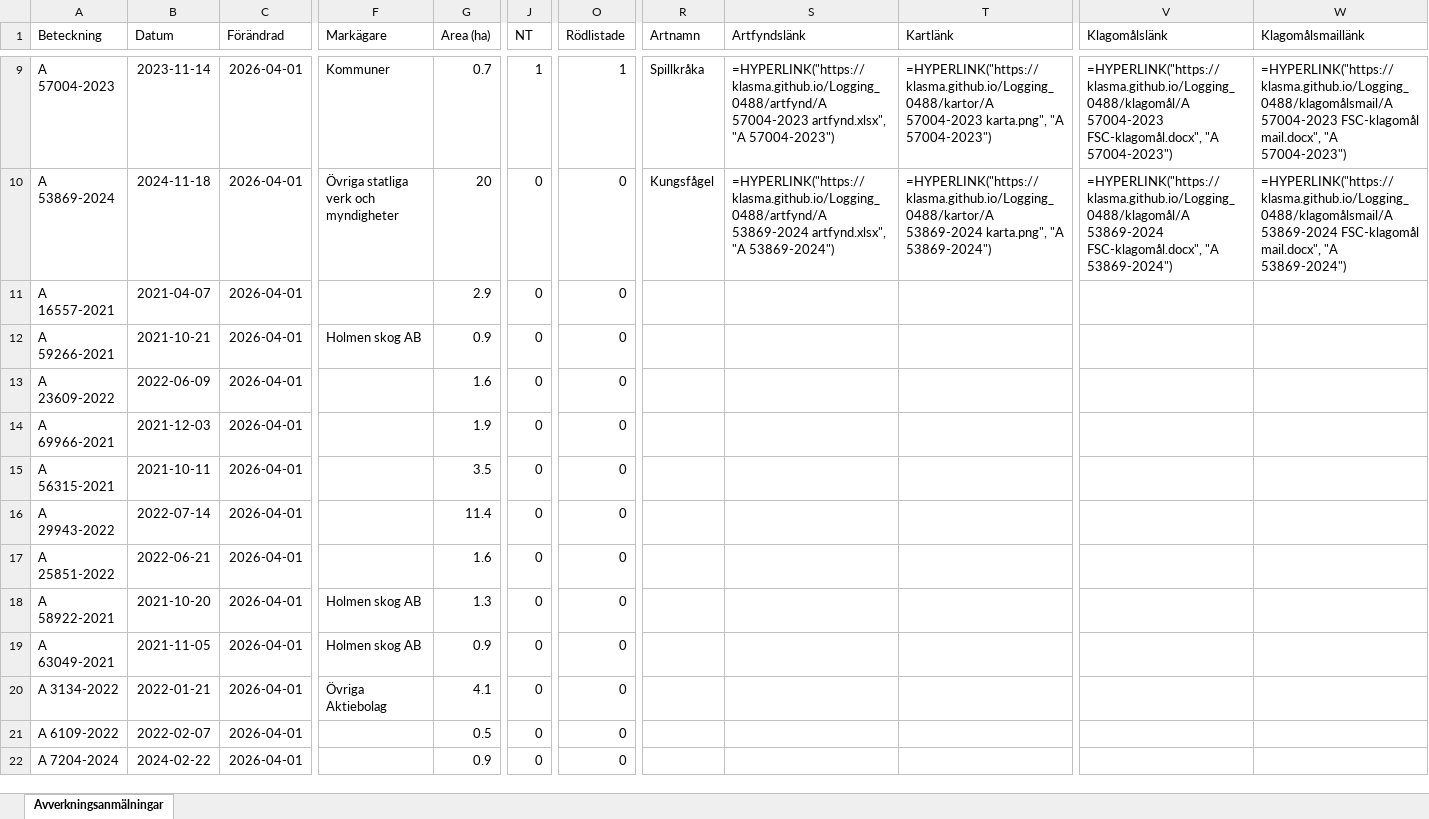
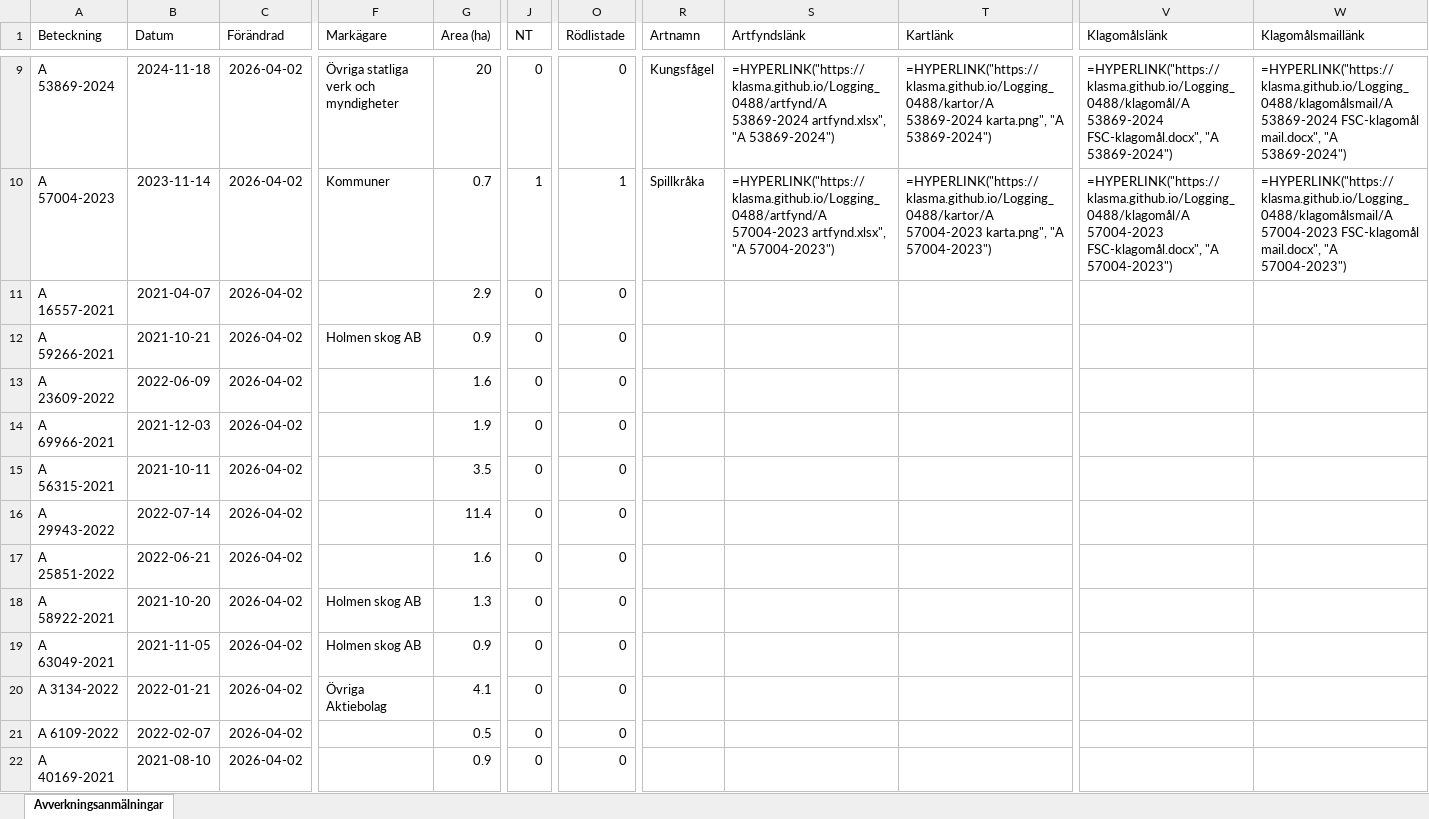
Before and after one commit to klasma/Logging_0488, an Excel workbook: Översikt TROSA.xlsx, sheet Avverkningsanmälningar, drawn as a sheet; only a part is shown, gaps mark what is left out; values as stored, in another font and other column widths than the file's, no borders; formulas without a stored value are shown as written; the diff covers the shown part only; the diff names each change by its address in the sheet, - before the commit and + after, or states it on an @@ line.

```diff
--- a/Översikt TROSA.xlsx (sheet Avverkningsanmälningar)
+++ b/Översikt TROSA.xlsx (sheet Avverkningsanmälningar)
-A9 (Beteckning): A 57004-2023
+A9 (Beteckning): A 53869-2024
-B9 (Datum): 2023-11-14
+B9 (Datum): 2024-11-18
-C9:C22 (Förändrad): 2026-04-01
+C9:C22 (Förändrad): 2026-04-02
-F9 (Markägare): Kommuner
+F9 (Markägare): Övriga statliga verk och myndigheter
-G9 (Area (ha)): 0.7
+G9 (Area (ha)): 20
-J9 (NT): 1
+J9 (NT): 0
-O9 (Rödlistade): 1
+O9 (Rödlistade): 0
-R9 (Artnamn): Spillkråka
+R9 (Artnamn): Kungsfågel
-S9 (Artfyndslänk): =HYPERLINK("https://klasma.github.io/Logging_0488/artfynd/A 57004-2023 artfynd.xlsx", "A 57004-2023")
+S9 (Artfyndslänk): =HYPERLINK("https://klasma.github.io/Logging_0488/artfynd/A 53869-2024 artfynd.xlsx", "A 53869-2024")
-T9 (Kartlänk): =HYPERLINK("https://klasma.github.io/Logging_0488/kartor/A 57004-2023 karta.png", "A 57004-2023")
+T9 (Kartlänk): =HYPERLINK("https://klasma.github.io/Logging_0488/kartor/A 53869-2024 karta.png", "A 53869-2024")
-V9 (Klagomålslänk): =HYPERLINK("https://klasma.github.io/Logging_0488/klagomål/A 57004-2023 FSC-klagomål.docx", "A 57004-2023")
+V9 (Klagomålslänk): =HYPERLINK("https://klasma.github.io/Logging_0488/klagomål/A 53869-2024 FSC-klagomål.docx", "A 53869-2024")
-W9 (Klagomålsmaillänk): =HYPERLINK("https://klasma.github.io/Logging_0488/klagomålsmail/A 57004-2023 FSC-klagomål mail.docx", "A 57004-2023")
+W9 (Klagomålsmaillänk): =HYPERLINK("https://klasma.github.io/Logging_0488/klagomålsmail/A 53869-2024 FSC-klagomål mail.docx", "A 53869-2024")
-A10 (Beteckning): A 53869-2024
+A10 (Beteckning): A 57004-2023
-B10 (Datum): 2024-11-18
+B10 (Datum): 2023-11-14
-F10 (Markägare): Övriga statliga verk och myndigheter
+F10 (Markägare): Kommuner
-G10 (Area (ha)): 20
+G10 (Area (ha)): 0.7
-J10 (NT): 0
+J10 (NT): 1
-O10 (Rödlistade): 0
+O10 (Rödlistade): 1
-R10 (Artnamn): Kungsfågel
+R10 (Artnamn): Spillkråka
-S10 (Artfyndslänk): =HYPERLINK("https://klasma.github.io/Logging_0488/artfynd/A 53869-2024 artfynd.xlsx", "A 53869-2024")
+S10 (Artfyndslänk): =HYPERLINK("https://klasma.github.io/Logging_0488/artfynd/A 57004-2023 artfynd.xlsx", "A 57004-2023")
-T10 (Kartlänk): =HYPERLINK("https://klasma.github.io/Logging_0488/kartor/A 53869-2024 karta.png", "A 53869-2024")
+T10 (Kartlänk): =HYPERLINK("https://klasma.github.io/Logging_0488/kartor/A 57004-2023 karta.png", "A 57004-2023")
-V10 (Klagomålslänk): =HYPERLINK("https://klasma.github.io/Logging_0488/klagomål/A 53869-2024 FSC-klagomål.docx", "A 53869-2024")
+V10 (Klagomålslänk): =HYPERLINK("https://klasma.github.io/Logging_0488/klagomål/A 57004-2023 FSC-klagomål.docx", "A 57004-2023")
-W10 (Klagomålsmaillänk): =HYPERLINK("https://klasma.github.io/Logging_0488/klagomålsmail/A 53869-2024 FSC-klagomål mail.docx", "A 53869-2024")
+W10 (Klagomålsmaillänk): =HYPERLINK("https://klasma.github.io/Logging_0488/klagomålsmail/A 57004-2023 FSC-klagomål mail.docx", "A 57004-2023")
-A22 (Beteckning): A 7204-2024
+A22 (Beteckning): A 40169-2021
-B22 (Datum): 2024-02-22
+B22 (Datum): 2021-08-10
```
Also changed, not shown: 326 edited cells elsewhere in this sheet, artfynd/A 11123-2023 artfynd.xlsx, artfynd/A 44253-2024 artfynd.xlsx, 50 other files.
